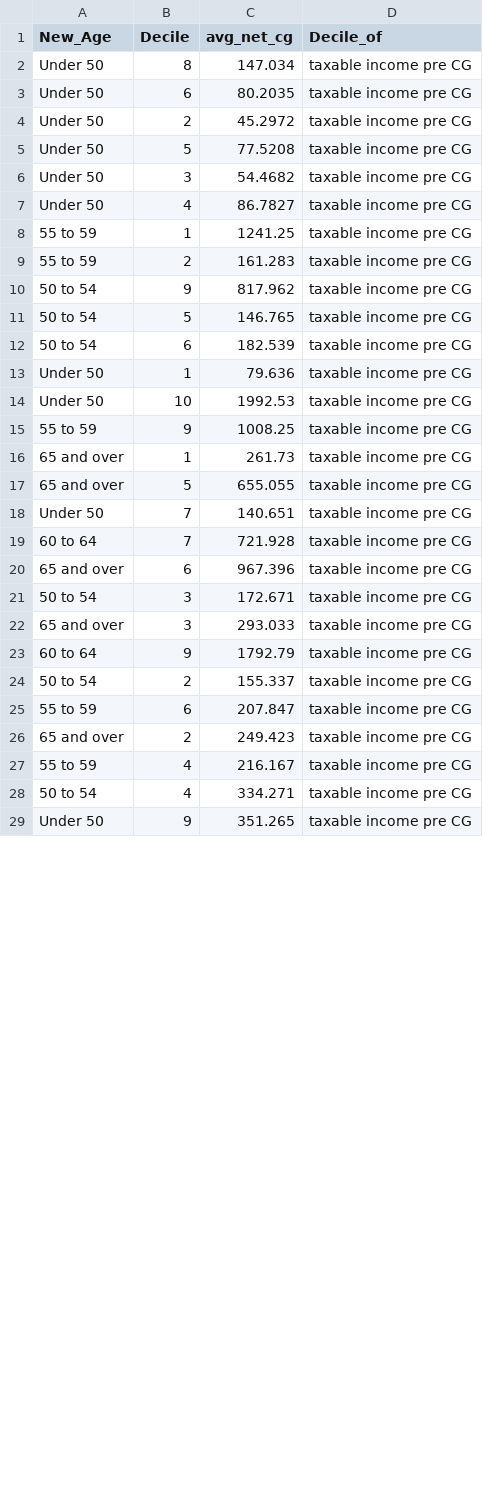
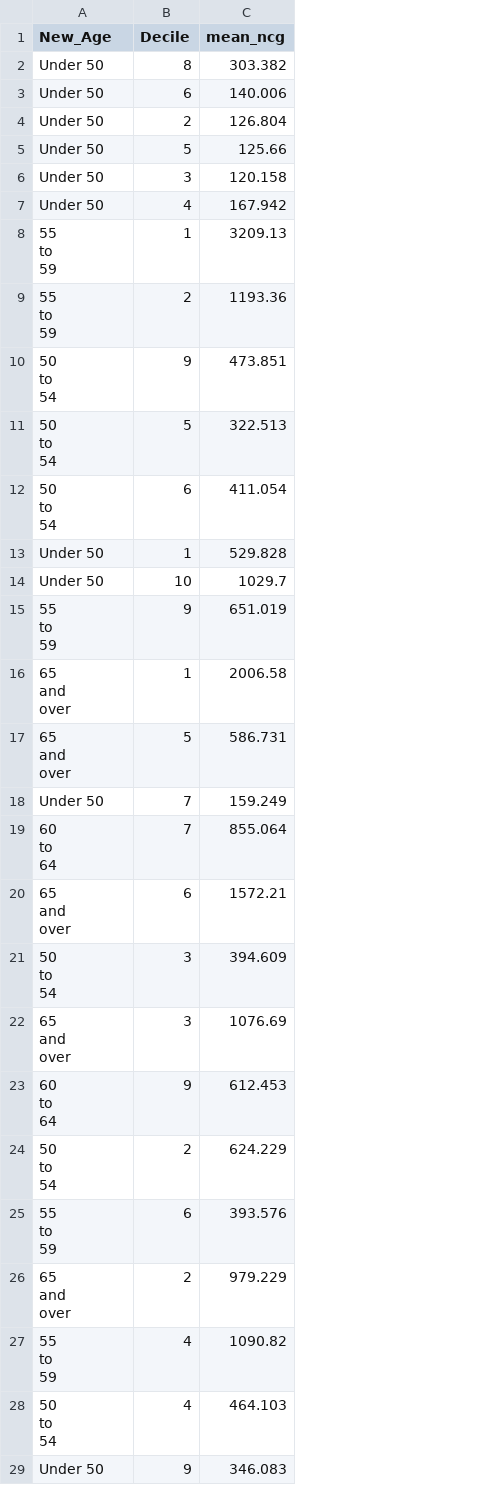
Before and after one commit to grattaninstitute/Negative_gearing, a CSV file: figure/Net_capital_gains_by_age_by_decile_bar.csv, drawn as a sheet; only a part is shown; removed rows and columns are numbered as before the commit, all else as after; ↵ is a line break in a cell; the diff covers the shown part only; the diff names each change by its address in the sheet, - before the commit and + after, or states it on an @@ line.

```diff
--- a/figure/Net_capital_gains_by_age_by_decile_bar.csv
+++ b/figure/Net_capital_gains_by_age_by_decile_bar.csv
-column C (avg_net_cg), rows 2-29: 147.034 | 80.2035 | 45.2972 | 77.5208 | 54.4682 | 86.7827 | 1241.25 | 161.283 | 817.962 | 146.765 | 182.539 | 79.636 | 1992.53 | 1008.25 | 261.73 | 655.055 | 140.651 | 721.928 | 967.396 | 172.671 | 293.033 | 1792.79 | 155.337 | 207.847 | 249.423 | 216.167 | 334.271 | 351.265
-column D (Decile_of), rows 2-29: all taxable income pre CG
+column C (mean_ncg), rows 2-29: 303.382 | 140.006 | 126.804 | 125.66 | 120.158 | 167.942 | 3209.13 | 1193.36 | 473.851 | 322.513 | 411.054 | 529.828 | 1029.7 | 651.019 | 2006.58 | 586.731 | 159.249 | 855.064 | 1572.21 | 394.609 | 1076.69 | 612.453 | 624.229 | 393.576 | 979.229 | 1090.82 | 464.103 | 346.083
-A8:A9 (New_Age): 55 to 59
+A8:A9 (New_Age): 55 ↵ to ↵ 59
-A10:A12 (New_Age): 50 to 54
+A10:A12 (New_Age): 50 ↵ to ↵ 54
-A15 (New_Age): 55 to 59
+A15 (New_Age): 55 ↵ to ↵ 59
-A16:A17 (New_Age): 65 and over
+A16:A17 (New_Age): 65 ↵ and ↵ over
-A19 (New_Age): 60 to 64
+A19 (New_Age): 60 ↵ to ↵ 64
-A20 (New_Age): 65 and over
+A20 (New_Age): 65 ↵ and ↵ over
-A21 (New_Age): 50 to 54
+A21 (New_Age): 50 ↵ to ↵ 54
-A22 (New_Age): 65 and over
+A22 (New_Age): 65 ↵ and ↵ over
-A23 (New_Age): 60 to 64
+A23 (New_Age): 60 ↵ to ↵ 64
-A24 (New_Age): 50 to 54
+A24 (New_Age): 50 ↵ to ↵ 54
-A25 (New_Age): 55 to 59
+A25 (New_Age): 55 ↵ to ↵ 59
-A26 (New_Age): 65 and over
+A26 (New_Age): 65 ↵ and ↵ over
-A27 (New_Age): 55 to 59
+A27 (New_Age): 55 ↵ to ↵ 59
-A28 (New_Age): 50 to 54
+A28 (New_Age): 50 ↵ to ↵ 54
```
Also changed, not shown: 3 moved rows and 19 edited cells elsewhere in this file, figure/Net_rent_over_time.csv, 49 other files.
